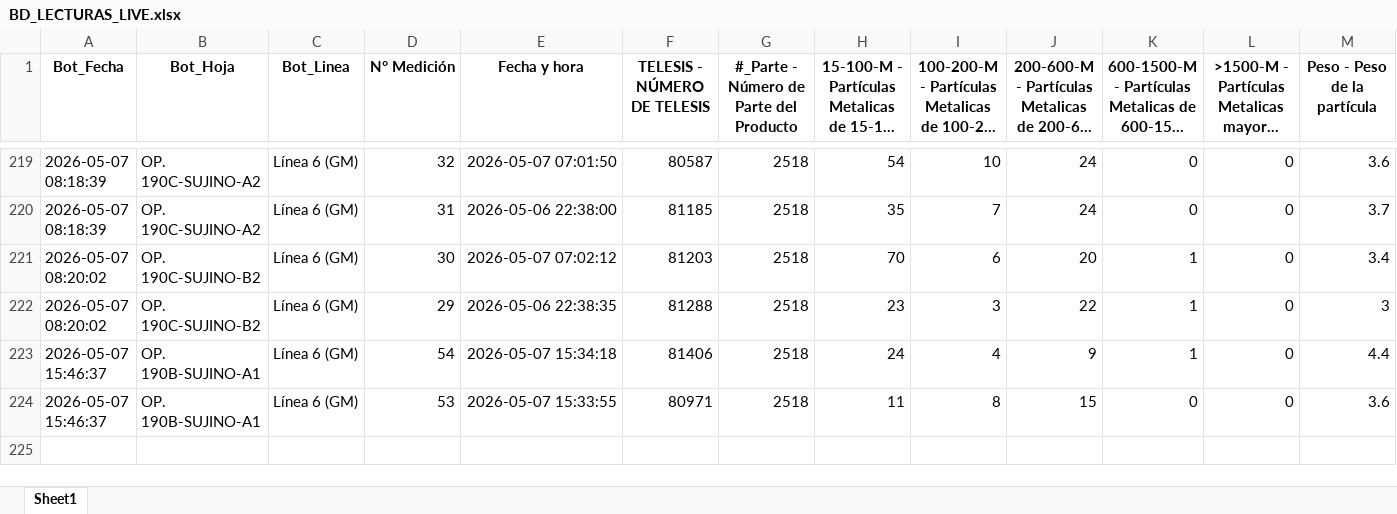
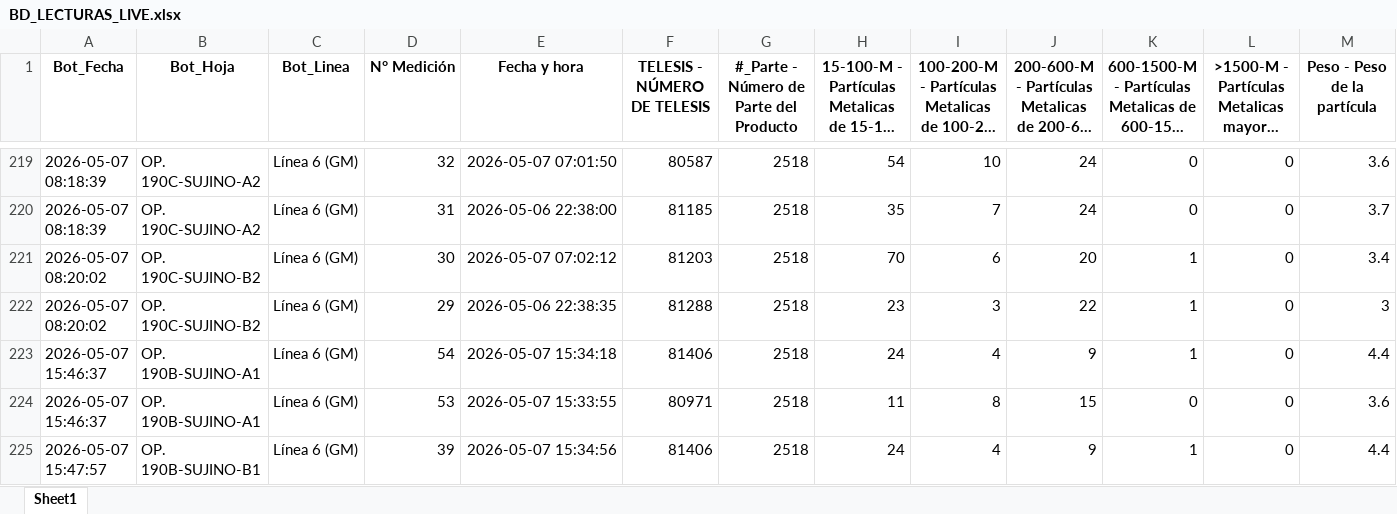
Before and after one commit to practicantecalidadtenango-boop/Sedimentos-Questum, an Excel workbook: BD_LECTURAS_LIVE.xlsx, sheet Sheet1, drawn as a sheet; only a part is shown, gaps mark what is left out; long unchanged cells end in …; values as stored, in another font and other column widths than the file's, no borders; rows hold the shown columns only; the diff names each change by its address in the sheet, - before the commit and + after, or states it on an @@ line.

Commit message:
Update SPC 15:48

```diff
--- a/BD_LECTURAS_LIVE.xlsx (sheet Sheet1)
+++ b/BD_LECTURAS_LIVE.xlsx (sheet Sheet1)
+row 225: 2026-05-07 15:47:57 | OP. 190B-SUJINO-B1 | Línea 6 (GM) | 39 | 2026-05-07 15:34:56 | 81406 | 2518 | 24 | 4 | 9 | 1 | 0 | 4.4
```
